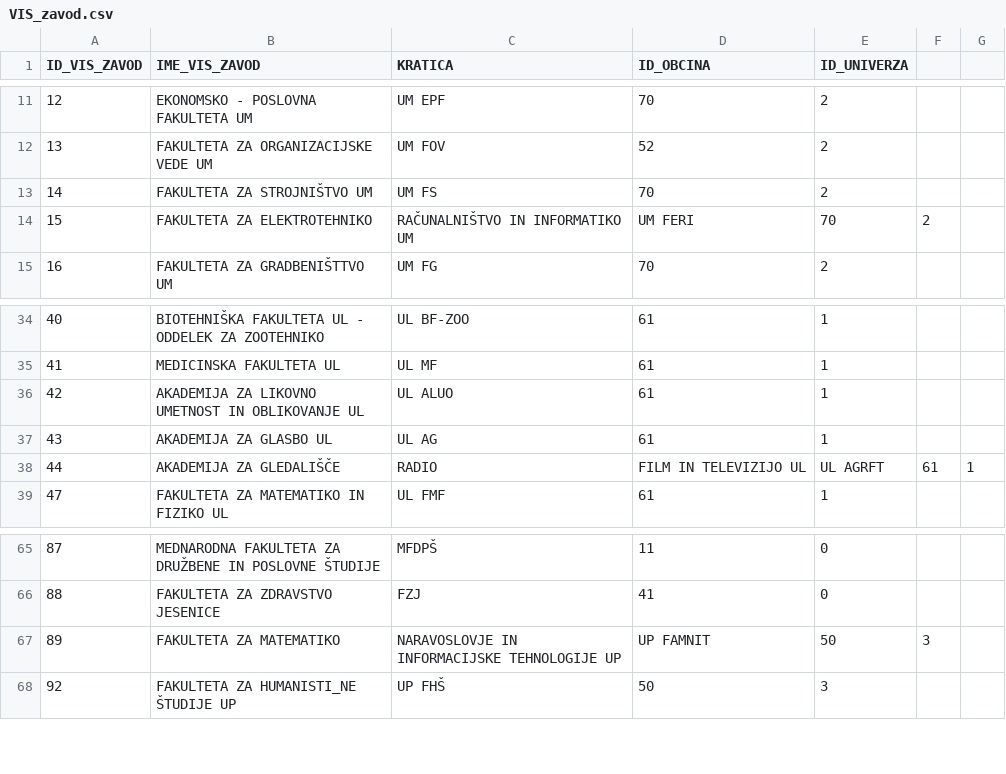
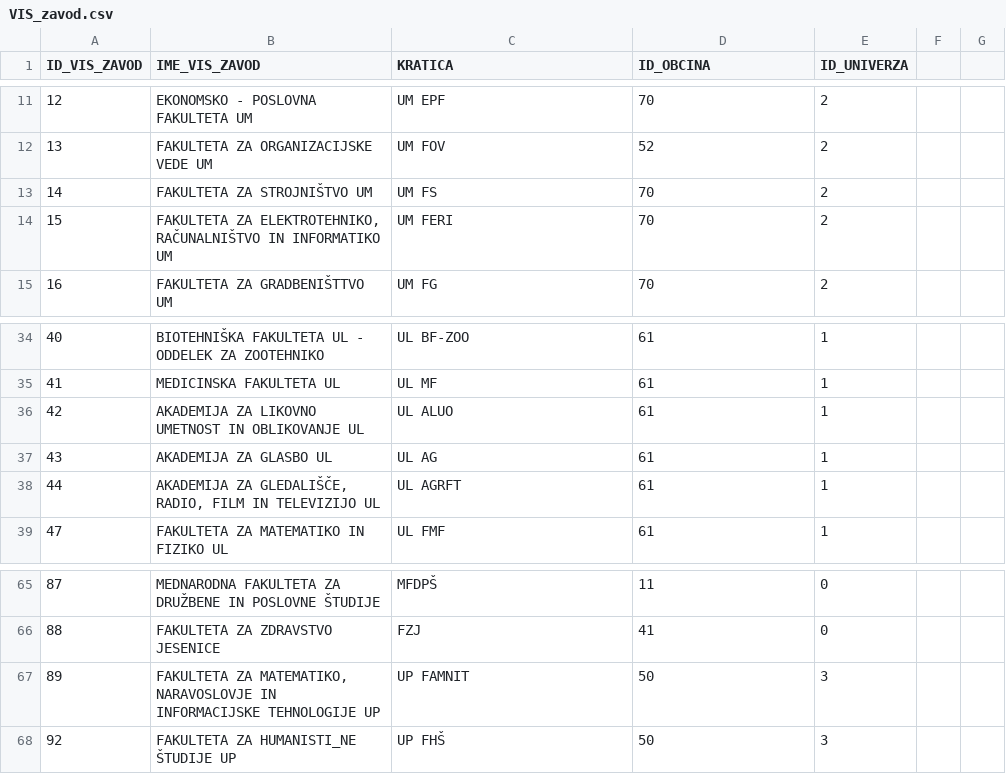
Before and after one commit to EnrollED/EnrollED, a CSV file: db/data/VIS_zavod.csv, drawn as a sheet; only a part is shown, gaps mark what is left out.

```diff
--- a/db/data/VIS_zavod.csv
+++ b/db/data/VIS_zavod.csv
@@ -13,3 +13,3 @@ ID_VIS_ZAVOD,IME_VIS_ZAVOD,KRATICA,ID_OBCINA,ID_UNIVERZA
 14,FAKULTETA ZA STROJNIŠTVO  UM,UM FS,70,2
-15,FAKULTETA ZA ELEKTROTEHNIKO, RAČUNALNIŠTVO IN INFORMATIKO  UM,UM FERI,70,2
+15,"FAKULTETA ZA ELEKTROTEHNIKO, RAČUNALNIŠTVO IN INFORMATIKO UM",UM FERI,70,2
 16,FAKULTETA ZA GRADBENIŠTTVO  UM,UM FG,70,2
@@ -37,3 +37,3 @@ ID_VIS_ZAVOD,IME_VIS_ZAVOD,KRATICA,ID_OBCINA,ID_UNIVERZA
 43,AKADEMIJA ZA GLASBO UL,UL AG,61,1
-44,AKADEMIJA ZA GLEDALIŠČE, RADIO, FILM IN TELEVIZIJO UL,UL AGRFT,61,1
+44,"AKADEMIJA ZA GLEDALIŠČE, RADIO, FILM IN TELEVIZIJO UL",UL AGRFT,61,1
 47,FAKULTETA ZA MATEMATIKO IN FIZIKO UL,UL FMF,61,1
@@ -66,3 +66,3 @@ ID_VIS_ZAVOD,IME_VIS_ZAVOD,KRATICA,ID_OBCINA,ID_UNIVERZA
 88,FAKULTETA ZA ZDRAVSTVO JESENICE,FZJ,41,0
-89,FAKULTETA ZA MATEMATIKO, NARAVOSLOVJE IN INFORMACIJSKE TEHNOLOGIJE UP,UP FAMNIT,50,3
+89,"FAKULTETA ZA MATEMATIKO, NARAVOSLOVJE IN INFORMACIJSKE TEHNOLOGIJE UP",UP FAMNIT,50,3
 92,FAKULTETA ZA HUMANISTI_NE ŠTUDIJE UP,UP FHŠ,50,3
```
Also changed, not shown: 38 other files.
